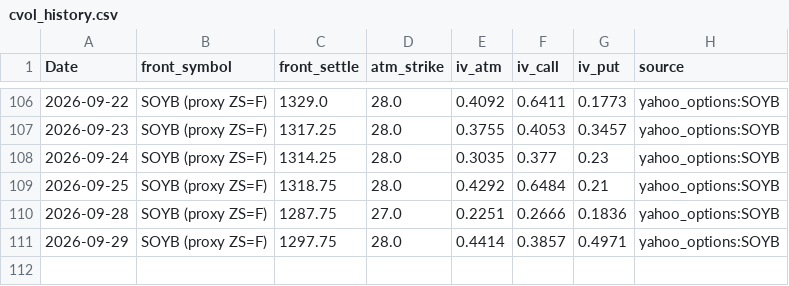
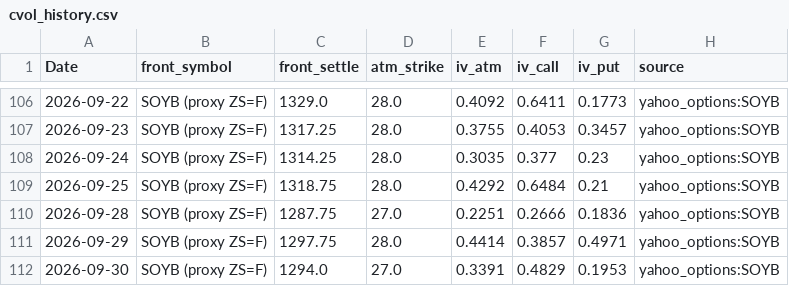
Before and after one commit to Nicotina712/agrocast, a CSV file: data/cvol_history.csv, drawn as a sheet; only a part is shown, gaps mark what is left out.

```diff
--- a/data/cvol_history.csv
+++ b/data/cvol_history.csv
@@ -111 +111,2 @@ Date,front_symbol,front_settle,atm_strike,iv_atm,iv_call,iv_put,source
 2026-09-29,SOYB (proxy ZS=F),1297.75,28.0,0.4414,0.3857,0.4971,yahoo_options:SOYB
+2026-09-30,SOYB (proxy ZS=F),1294.0,27.0,0.3391,0.4829,0.1953,yahoo_options:SOYB
```
Also changed, not shown: artifacts/event_memory.csv, data/climate_forecast.csv, 53 other files.
